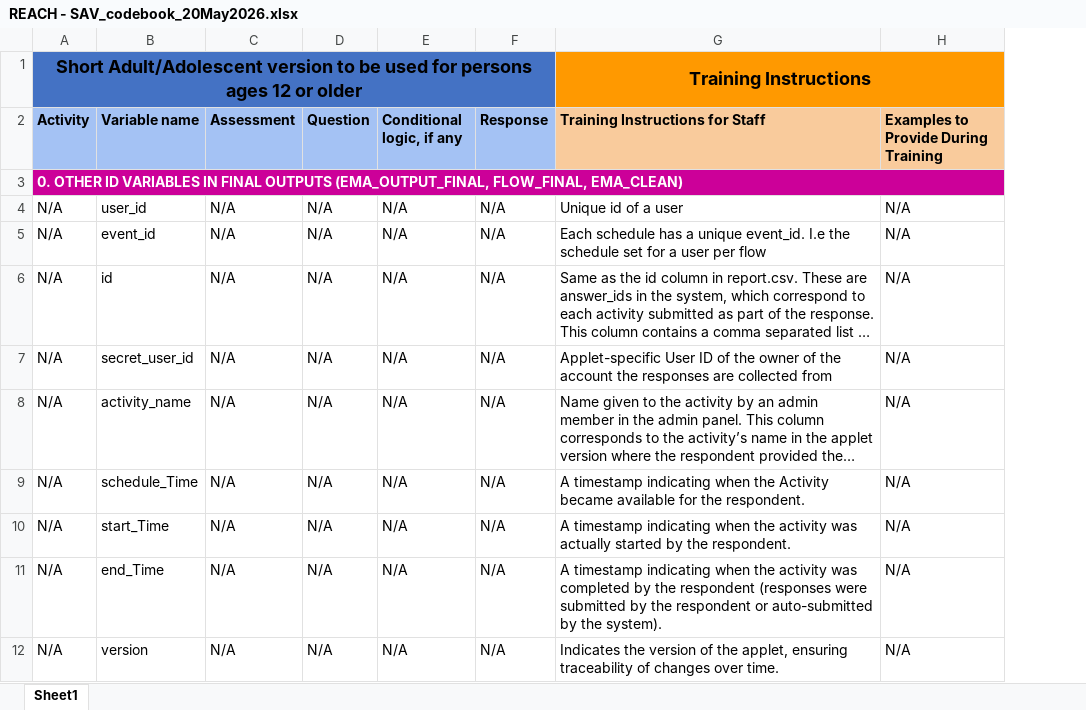
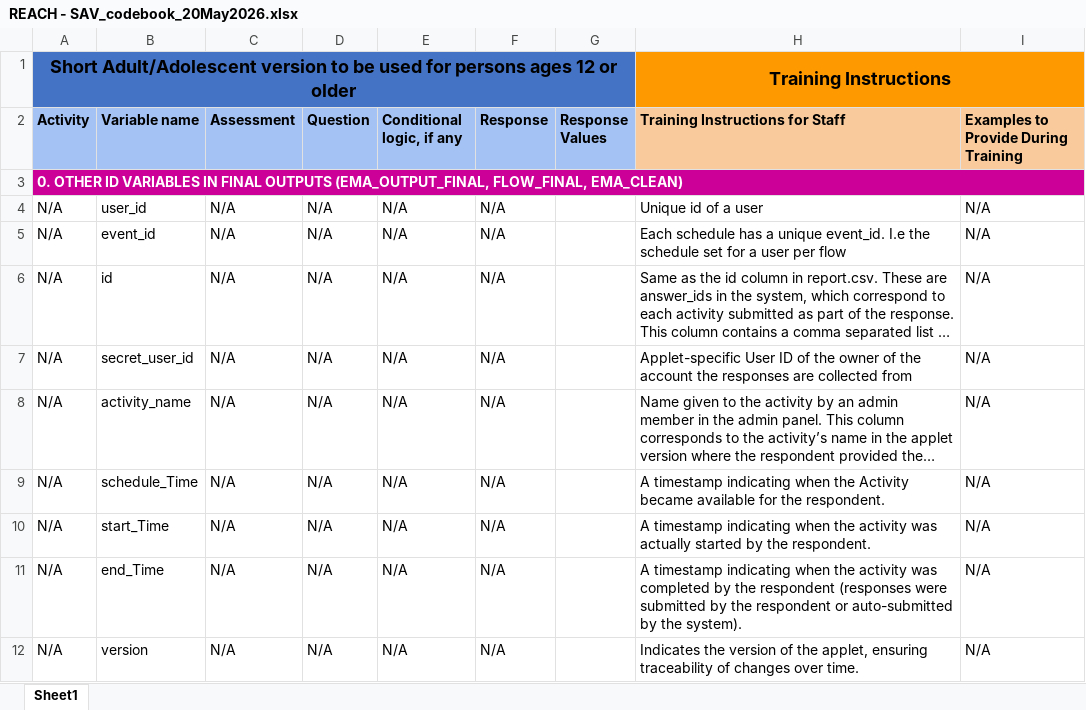
Before and after one commit to renechoudhari5/REACH-Postprocessing, an Excel workbook: Short Adult Version/REACH - SAV_codebook_20May2026.xlsx, sheet Sheet1, drawn as a sheet; only a part is shown; long unchanged cells end in …; values as stored, in another font and other column widths than the file's, no borders; the diff names each change by its address in the sheet, - before the commit and + after, or states it on an @@ line.

Commit message:
July 2026 - response values

```diff
--- a/Short Adult Version/REACH - SAV_codebook_20May2026.xlsx (sheet Sheet1)
+++ b/Short Adult Version/REACH - SAV_codebook_20May2026.xlsx (sheet Sheet1)
+column G (Response Values), empty
```
